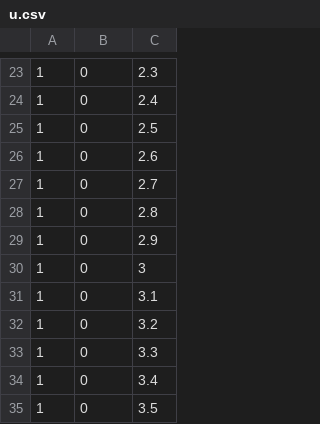
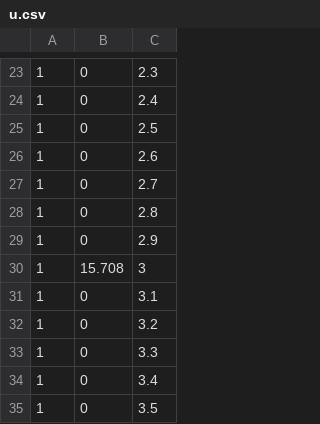
Before and after one commit to archdo0909/EKFSLAM, a CSV file: u.csv, drawn as a sheet; only a part is shown, gaps mark what is left out; the diff covers the shown part only.

```diff
--- a/u.csv
+++ b/u.csv
@@ -29,3 +29,3 @@
 1,0,2.9
-1,0,3
+1,15.708,3
 1,0,3.1
```
Also changed, not shown: 25 removed rows elsewhere in this file, xTrue.csv, 2 other files.
